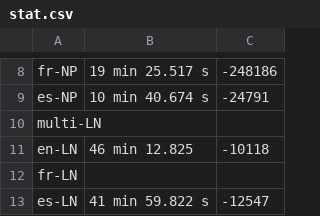
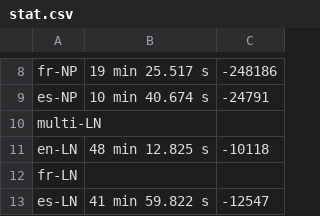
Before and after one commit to SisonkeBiotik-Africa/multilingual-topic-modelling-wikidata, a CSV file: output/stat.csv, drawn as a sheet; only a part is shown, gaps mark what is left out.

Commit message:
Update stat.csv

```diff
--- a/output/stat.csv
+++ b/output/stat.csv
@@ -10,3 +10,3 @@ es-NP, 10 min 40.674 s, -24791
 multi-LN, ,
-en-LN, 46 min 12.825, -10118
+en-LN, 48 min 12.825 s, -10118
 fr-LN, ,
```
